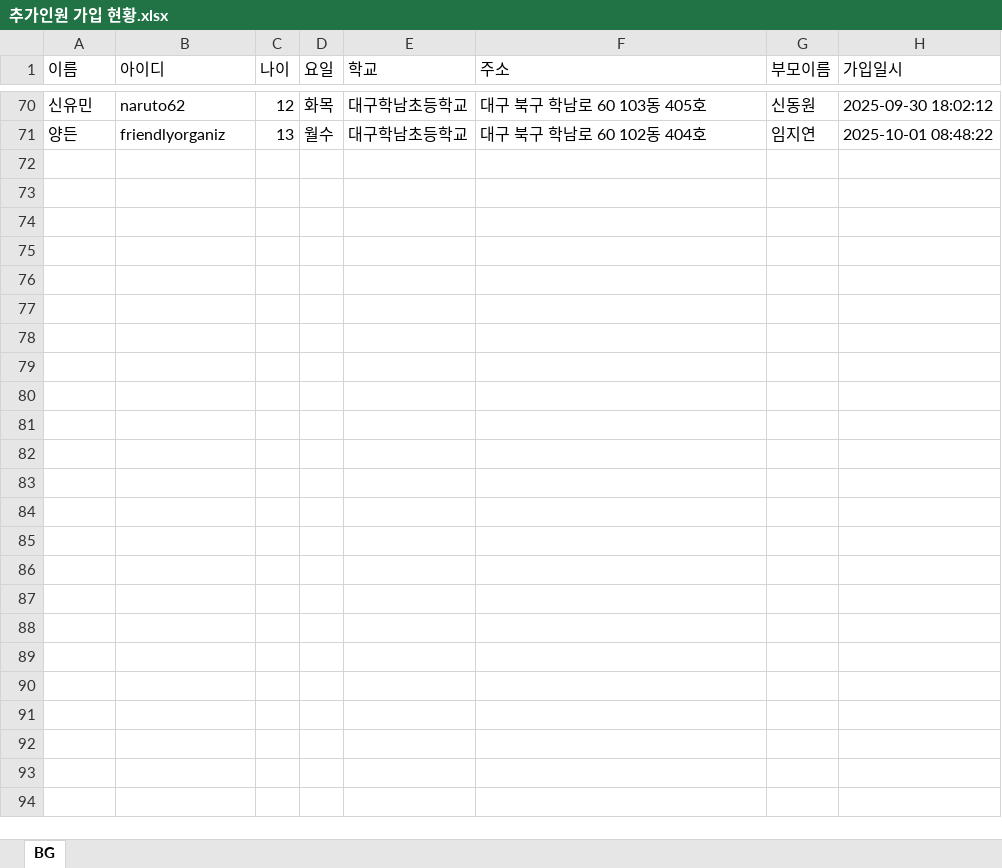
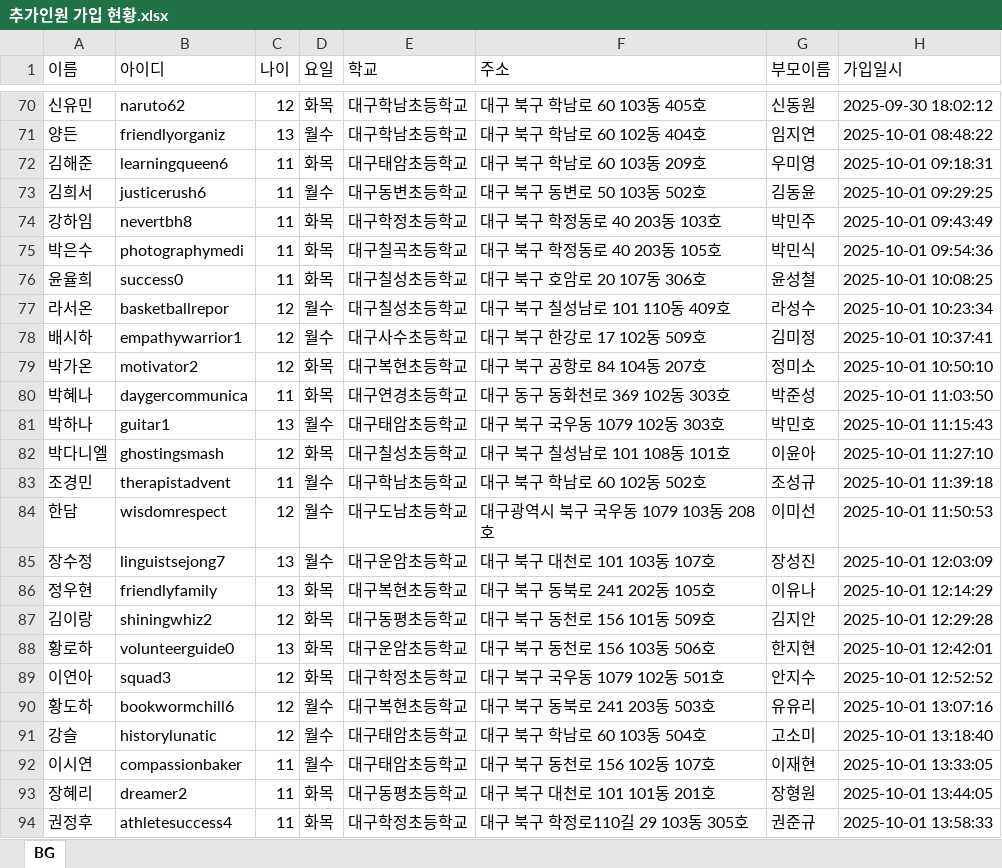
Before and after one commit to Duinho/enoz_kjg, an Excel workbook: 파이썬/코딩교실 매크로/1.코딩교실준비/2.추가인원 수강신청/1.추가인원 가입 수강신청/추가인원 가입 현황.xlsx, sheet BG, drawn as a sheet; only a part is shown, gaps mark what is left out; values as stored, in another font and other column widths than the file's, no borders; the diff names each change by its address in the sheet, - before the commit and + after, or states it on an @@ line.

Commit message:
2
5

```diff
--- a/파이썬/코딩교실 매크로/1.코딩교실준비/2.추가인원 수강신청/1.추가인원 가입 수강신청/추가인원 가입 현황.xlsx (sheet BG)
+++ b/파이썬/코딩교실 매크로/1.코딩교실준비/2.추가인원 수강신청/1.추가인원 가입 수강신청/추가인원 가입 현황.xlsx (sheet BG)
+row 72: 김해준 | learningqueen6 | 11 | 화목 | 대구태암초등학교 | 대구 북구 학남로 60 103동 209호 | 우미영 | 2025-10-01 09:18:31
+row 73: 김희서 | justicerush6 | 11 | 월수 | 대구동변초등학교 | 대구 북구 동변로 50 103동 502호 | 김동윤 | 2025-10-01 09:29:25
+row 74: 강하임 | nevertbh8 | 11 | 화목 | 대구학정초등학교 | 대구 북구 학정동로 40 203동 103호 | 박민주 | 2025-10-01 09:43:49
+row 75: 박은수 | photographymedi | 11 | 화목 | 대구칠곡초등학교 | 대구 북구 학정동로 40 203동 105호 | 박민식 | 2025-10-01 09:54:36
+row 76: 윤율희 | success0 | 11 | 화목 | 대구칠성초등학교 | 대구 북구 호암로 20 107동 306호 | 윤성철 | 2025-10-01 10:08:25
+row 77: 라서온 | basketballrepor | 12 | 월수 | 대구칠성초등학교 | 대구 북구 칠성남로 101 110동 409호 | 라성수 | 2025-10-01 10:23:34
+row 78: 배시하 | empathywarrior1 | 12 | 월수 | 대구사수초등학교 | 대구 북구 한강로 17 102동 509호 | 김미정 | 2025-10-01 10:37:41
+row 79: 박가온 | motivator2 | 12 | 화목 | 대구복현초등학교 | 대구 북구 공항로 84 104동 207호 | 정미소 | 2025-10-01 10:50:10
+row 80: 박혜나 | daygercommunica | 11 | 화목 | 대구연경초등학교 | 대구 동구 동화천로 369 102동 303호 | 박준성 | 2025-10-01 11:03:50
+row 81: 박하나 | guitar1 | 13 | 월수 | 대구태암초등학교 | 대구 북구 국우동 1079 102동 303호 | 박민호 | 2025-10-01 11:15:43
+row 82: 박다니엘 | ghostingsmash | 12 | 화목 | 대구칠성초등학교 | 대구 북구 칠성남로 101 108동 101호 | 이윤아 | 2025-10-01 11:27:10
+row 83: 조경민 | therapistadvent | 11 | 월수 | 대구학남초등학교 | 대구 북구 학남로 60 102동 502호 | 조성규 | 2025-10-01 11:39:18
+row 84: 한담 | wisdomrespect | 12 | 월수 | 대구도남초등학교 | 대구광역시 북구 국우동 1079 103동 208호 | 이미선 | 2025-10-01 11:50:53
+row 85: 장수정 | linguistsejong7 | 13 | 월수 | 대구운암초등학교 | 대구 북구 대천로 101 103동 107호 | 장성진 | 2025-10-01 12:03:09
+row 86: 정우현 | friendlyfamily | 13 | 화목 | 대구복현초등학교 | 대구 북구 동북로 241 202동 105호 | 이유나 | 2025-10-01 12:14:29
+row 87: 김이랑 | shiningwhiz2 | 12 | 화목 | 대구동평초등학교 | 대구 북구 동천로 156 101동 509호 | 김지안 | 2025-10-01 12:29:28
+row 88: 황로하 | volunteerguide0 | 13 | 화목 | 대구운암초등학교 | 대구 북구 동천로 156 103동 506호 | 한지현 | 2025-10-01 12:42:01
+row 89: 이연아 | squad3 | 12 | 화목 | 대구학정초등학교 | 대구 북구 국우동 1079 102동 501호 | 안지수 | 2025-10-01 12:52:52
+row 90: 황도하 | bookwormchill6 | 12 | 월수 | 대구복현초등학교 | 대구 북구 동북로 241 203동 503호 | 유유리 | 2025-10-01 13:07:16
+row 91: 강슬 | historylunatic | 12 | 월수 | 대구태암초등학교 | 대구 북구 학남로 60 103동 504호 | 고소미 | 2025-10-01 13:18:40
+row 92: 이시연 | compassionbaker | 11 | 월수 | 대구태암초등학교 | 대구 북구 동천로 156 102동 107호 | 이재현 | 2025-10-01 13:33:05
+row 93: 장혜리 | dreamer2 | 11 | 화목 | 대구동평초등학교 | 대구 북구 대천로 101 101동 201호 | 장형원 | 2025-10-01 13:44:05
+row 94: 권정후 | athletesuccess4 | 11 | 화목 | 대구학정초등학교 | 대구 북구 학정로110길 29 103동 305호 | 권준규 | 2025-10-01 13:58:33
```
